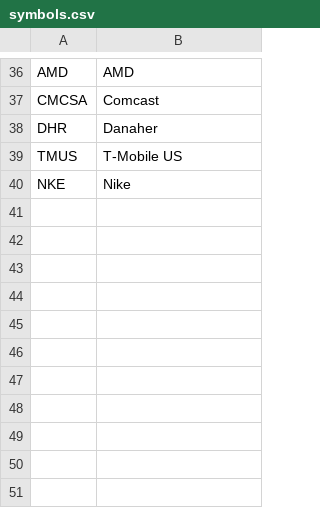
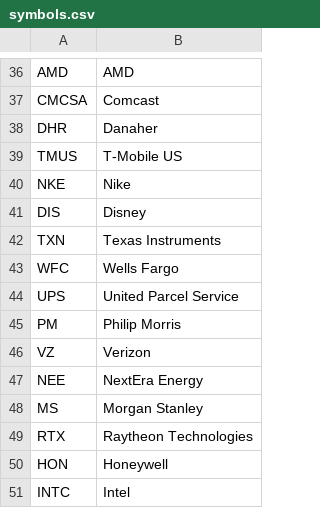
Before and after one commit to vancezuo/chatbot-ui, a CSV file: public/symbols.csv, drawn as a sheet; only a part is shown, gaps mark what is left out.

```diff
--- a/public/symbols.csv
+++ b/public/symbols.csv
@@ -40 +40,12 @@ TMUS,T-Mobile US
 NKE,Nike
+DIS,Disney
+TXN,Texas Instruments
+WFC,Wells Fargo
+UPS,United Parcel Service
+PM,Philip Morris
+VZ,Verizon
+NEE,NextEra Energy
+MS,Morgan Stanley
+RTX,Raytheon Technologies
+HON,Honeywell
+INTC,Intel
```
Also changed, not shown: 1 other file.
